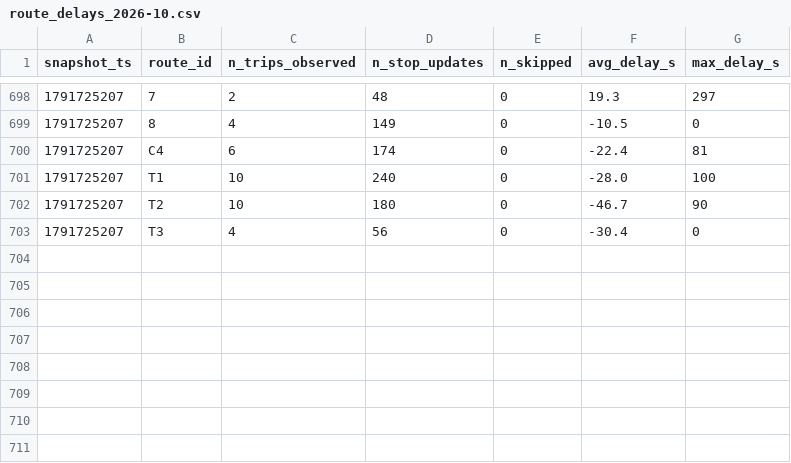
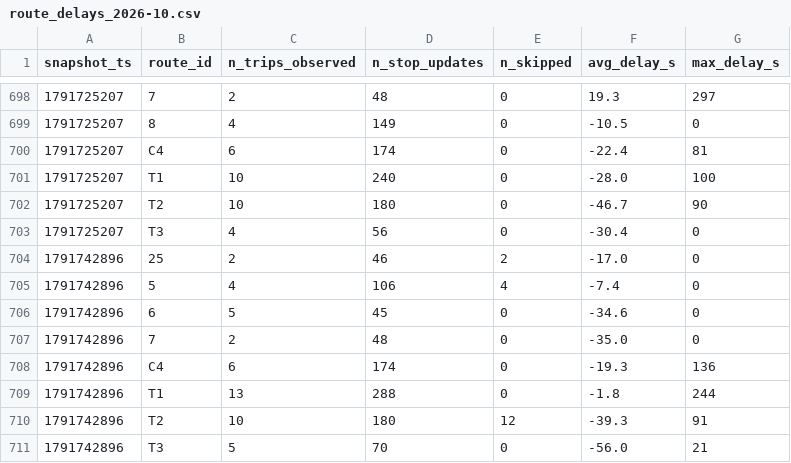
Before and after one commit to exofri/smart-mobility-lemans, a CSV file: data/history/route_delays_2026-10.csv, drawn as a sheet; only a part is shown, gaps mark what is left out.

```diff
--- a/data/history/route_delays_2026-10.csv
+++ b/data/history/route_delays_2026-10.csv
@@ -703 +703,9 @@ snapshot_ts,route_id,n_trips_observed,n_stop_updates,n_skipped,avg_delay_s,max_d
 1791725207,T3,4,56,0,-30.4,0
+1791742896,25,2,46,2,-17.0,0
+1791742896,5,4,106,4,-7.4,0
+1791742896,6,5,45,0,-34.6,0
+1791742896,7,2,48,0,-35.0,0
+1791742896,C4,6,174,0,-19.3,136
+1791742896,T1,13,288,0,-1.8,244
+1791742896,T2,10,180,12,-39.3,91
+1791742896,T3,5,70,0,-56.0,21
```
Also changed, not shown: 1 other file.
